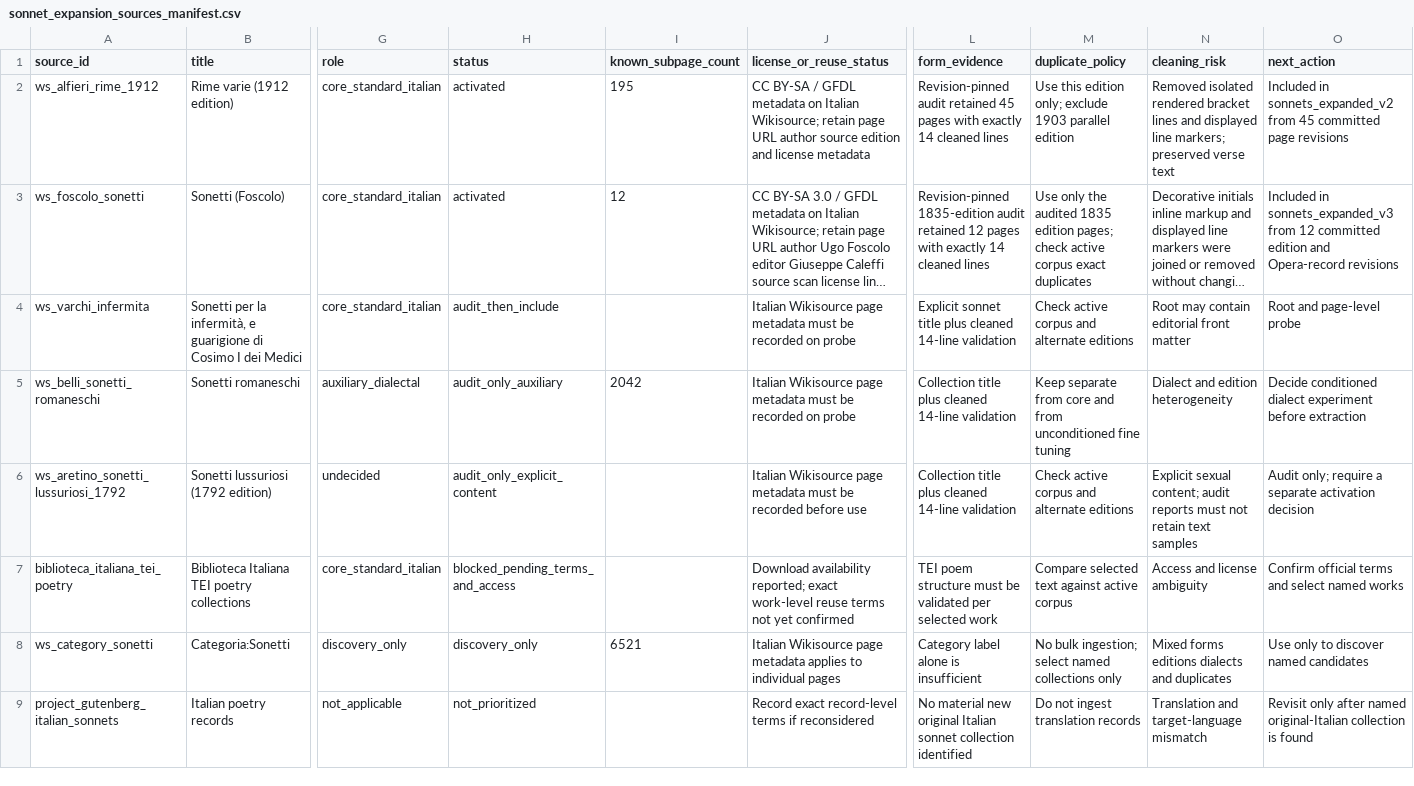
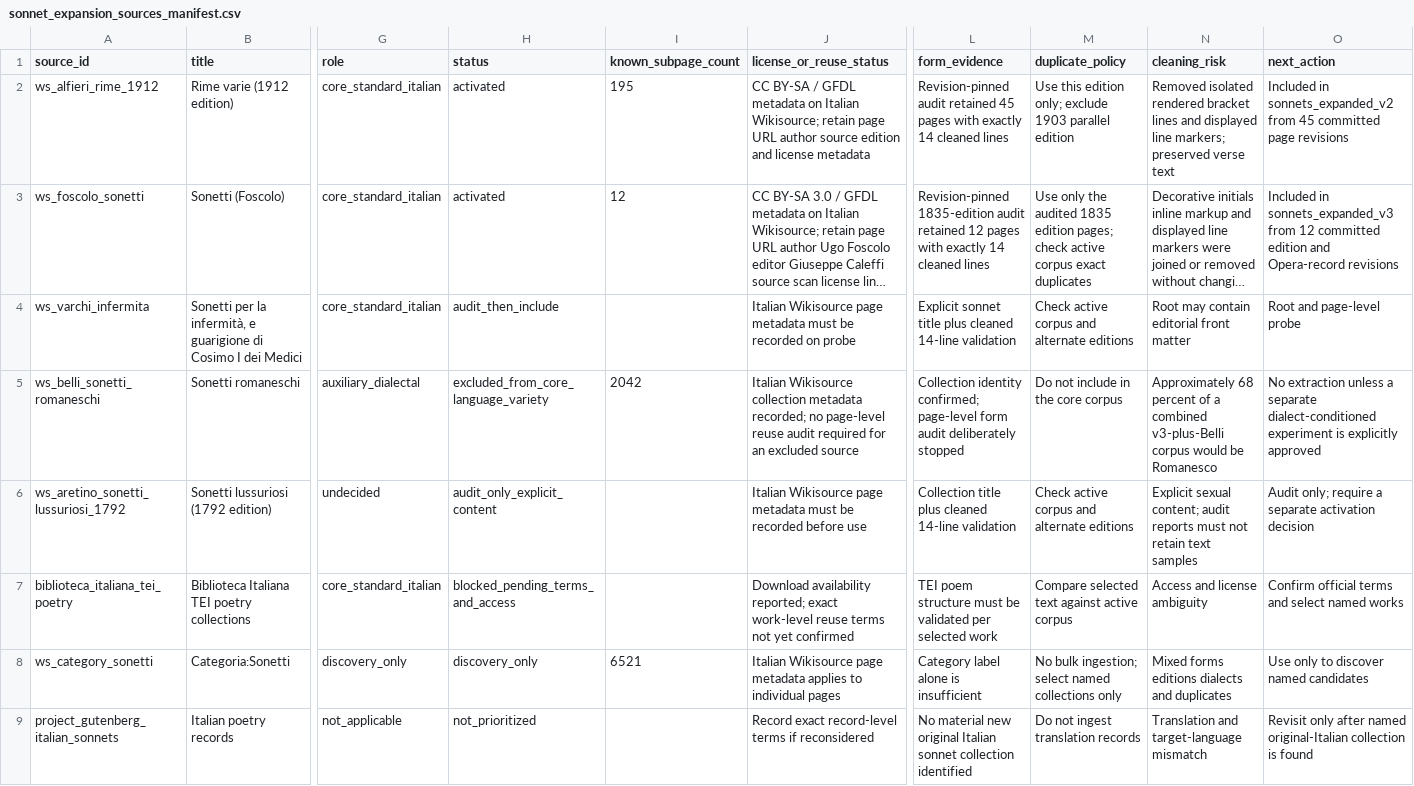
Before and after one commit to LeonardoPaccianiMori/portfolio-transformer-poetry, a CSV file: data/metadata/sonnet_expansion_sources_manifest.csv, drawn as a sheet; only a part is shown, gaps mark what is left out; long unchanged cells end in …; the diff names each change by its address in the sheet, - before the commit and + after, or states it on an @@ line.

Commit message:
Gate source audits by corpus composition

```diff
--- a/data/metadata/sonnet_expansion_sources_manifest.csv
+++ b/data/metadata/sonnet_expansion_sources_manifest.csv
-H5 (status): audit_only_auxiliary
+H5 (status): excluded_from_core_language_variety
-J5 (license_or_reuse_status): Italian Wikisource page metadata must be recorded on probe
+J5 (license_or_reuse_status): Italian Wikisource collection metadata recorded; no page-level reuse audit required for an excluded source
-L5 (form_evidence): Collection title plus cleaned 14-line validation
+L5 (form_evidence): Collection identity confirmed; page-level form audit deliberately stopped
-M5 (duplicate_policy): Keep separate from core and from unconditioned fine tuning
+M5 (duplicate_policy): Do not include in the core corpus
-N5 (cleaning_risk): Dialect and edition heterogeneity
+N5 (cleaning_risk): Approximately 68 percent of a combined v3-plus-Belli corpus would be Romanesco
-O5 (next_action): Decide conditioned dialect experiment before extraction
+O5 (next_action): No extraction unless a separate dialect-conditioned experiment is explicitly approved
```
Also changed, not shown: 4 other files.
